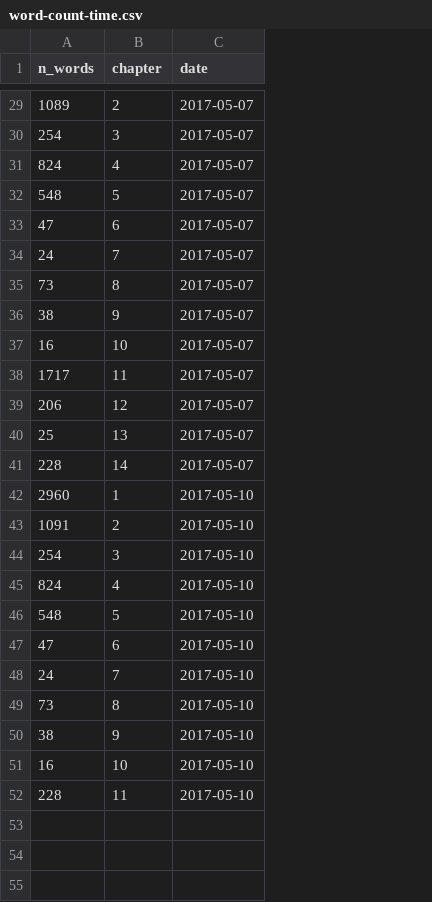
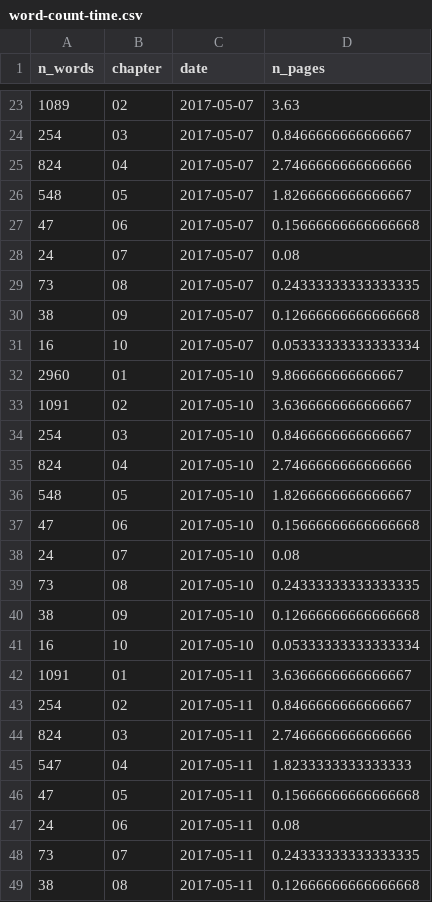
Before and after one commit to geocompx/geocompr, a CSV file: extdata/word-count-time.csv, drawn as a sheet; only a part is shown, gaps mark what is left out; removed rows and columns are numbered as before the commit, all else as after; the diff covers the shown part only; the diff names each change by its address in the sheet, - before the commit and + after, or states it on an @@ line.

Commit message:
Update word count - only 10 chapters
Former-commit-id: 0919cc4cacd2a2daa551b97241687a4037647da5

```diff
--- a/extdata/word-count-time.csv
+++ b/extdata/word-count-time.csv
+column D (n_pages), rows 23-41: 3.63 | 0.8466666666666667 | 2.7466666666666666 | 1.8266666666666667 | 0.15666666666666668 | 0.08 | 0.24333333333333335 | 0.12666666666666668 | 0.05333333333333334 | 9.866666666666667 | 3.6366666666666667 | 0.8466666666666667 | 2.7466666666666666 | 1.8266666666666667 | 0.15666666666666668 | 0.08 | 0.24333333333333335 | 0.12666666666666668 | 0.05333333333333334
-B23 (chapter): 2
+B23 (chapter): 02
-B24 (chapter): 3
+B24 (chapter): 03
-B25 (chapter): 4
+B25 (chapter): 04
-B26 (chapter): 5
+B26 (chapter): 05
-B27 (chapter): 6
+B27 (chapter): 06
-B28 (chapter): 7
+B28 (chapter): 07
-B29 (chapter): 8
+B29 (chapter): 08
-B30 (chapter): 9
+B30 (chapter): 09
-row 38: 1717 | 11 | 2017-05-07
-row 39: 206 | 12 | 2017-05-07
-row 40: 25 | 13 | 2017-05-07
-row 41: 228 | 14 | 2017-05-07
-B32 (chapter): 1
+B32 (chapter): 01
-B33 (chapter): 2
+B33 (chapter): 02
-B34 (chapter): 3
+B34 (chapter): 03
-B35 (chapter): 4
+B35 (chapter): 04
-B36 (chapter): 5
+B36 (chapter): 05
-B37 (chapter): 6
+B37 (chapter): 06
-B38 (chapter): 7
+B38 (chapter): 07
-B39 (chapter): 8
+B39 (chapter): 08
-B40 (chapter): 9
+B40 (chapter): 09
-row 52: 228 | 11 | 2017-05-10
+row 42: 1091 | 01 | 2017-05-11 | 3.6366666666666667
+row 43: 254 | 02 | 2017-05-11 | 0.8466666666666667
+row 44: 824 | 03 | 2017-05-11 | 2.7466666666666666
+row 45: 547 | 04 | 2017-05-11 | 1.8233333333333333
+row 46: 47 | 05 | 2017-05-11 | 0.15666666666666668
+row 47: 24 | 06 | 2017-05-11 | 0.08
+row 48: 73 | 07 | 2017-05-11 | 0.24333333333333335
+row 49: 38 | 08 | 2017-05-11 | 0.12666666666666668
```
Also changed, not shown: 2 added rows, 6 removed rows and 19 edited cells elsewhere in this file.
